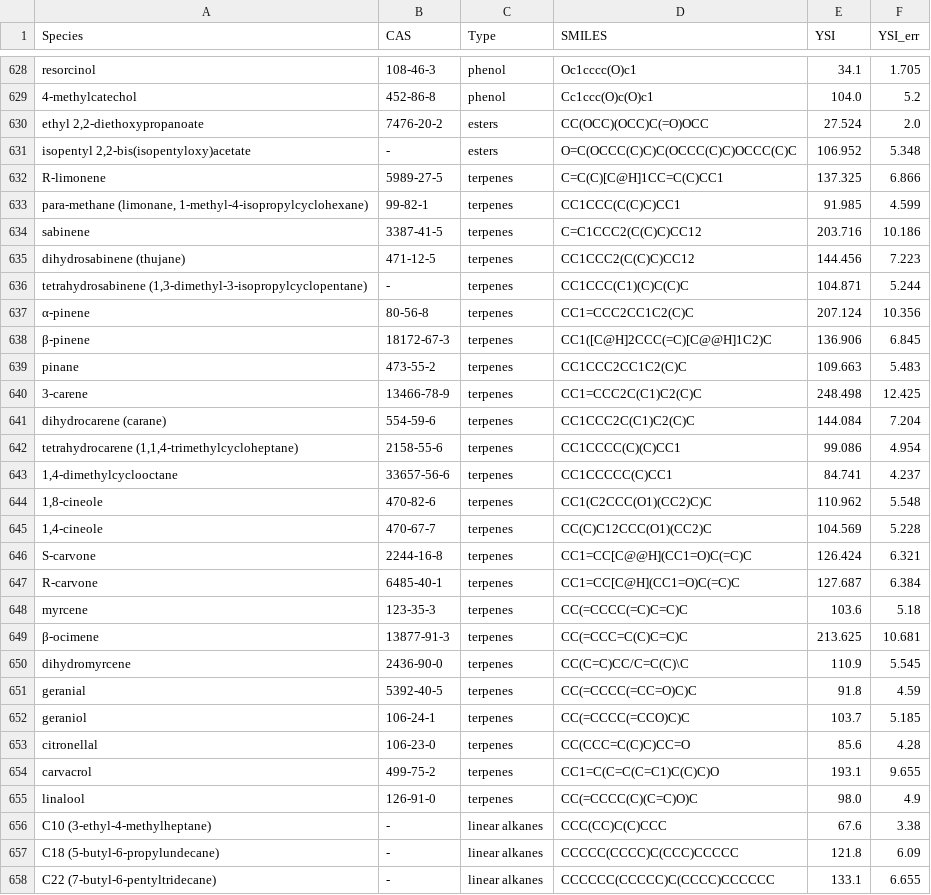
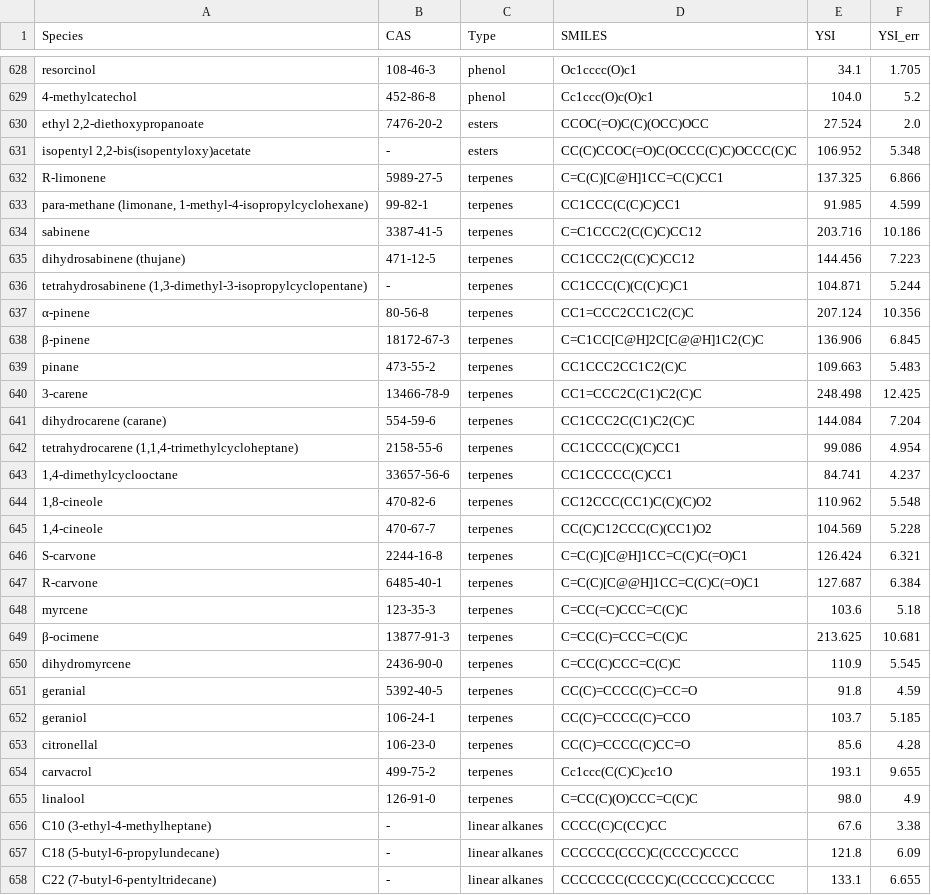
Before and after one commit to dwang24/YSIs_for_prediction, a CSV file: ysi.csv, drawn as a sheet; only a part is shown, gaps mark what is left out.

Commit message:
canonicalizing smiles

```diff
--- a/ysi.csv
+++ b/ysi.csv
@@ -629,4 +629,4 @@ resorcinol,108-46-3,phenol,Oc1cccc(O)c1,34.1,1.705
 4-methylcatechol,452-86-8,phenol,Cc1ccc(O)c(O)c1,104.0,5.2
-"ethyl 2,2-diethoxypropanoate",7476-20-2,esters,CC(OCC)(OCC)C(=O)OCC,27.524,2.0
-"isopentyl 2,2-bis(isopentyloxy)acetate",-,esters,O=C(OCCC(C)C)C(OCCC(C)C)OCCC(C)C,106.952,5.348
+"ethyl 2,2-diethoxypropanoate",7476-20-2,esters,CCOC(=O)C(C)(OCC)OCC,27.524,2.0
+"isopentyl 2,2-bis(isopentyloxy)acetate",-,esters,CC(C)CCOC(=O)C(OCCC(C)C)OCCC(C)C,106.952,5.348
 R-limonene,5989-27-5,terpenes,C=C(C)[C@H]1CC=C(C)CC1,137.325,6.866
@@ -635,5 +635,5 @@ sabinene,3387-41-5,terpenes,C=C1CCC2(C(C)C)CC12,203.716,10.186
 dihydrosabinene (thujane),471-12-5,terpenes,CC1CCC2(C(C)C)CC12,144.456,7.223
-"tetrahydrosabinene (1,3-dimethyl-3-isopropylcyclopentane)",-,terpenes,CC1CCC(C1)(C)C(C)C,104.871,5.244
+"tetrahydrosabinene (1,3-dimethyl-3-isopropylcyclopentane)",-,terpenes,CC1CCC(C)(C(C)C)C1,104.871,5.244
 α-pinene,80-56-8,terpenes,CC1=CCC2CC1C2(C)C,207.124,10.356
-β-pinene,18172-67-3,terpenes,CC1([C@H]2CCC(=C)[C@@H]1C2)C,136.906,6.845
+β-pinene,18172-67-3,terpenes,C=C1CC[C@H]2C[C@@H]1C2(C)C,136.906,6.845
 pinane,473-55-2,terpenes,CC1CCC2CC1C2(C)C,109.663,5.483
@@ -643,16 +643,16 @@ dihydrocarene (carane),554-59-6,terpenes,CC1CCC2C(C1)C2(C)C,144.084,7.204
 "1,4-dimethylcyclooctane",33657-56-6,terpenes,CC1CCCCC(C)CC1,84.741,4.237
-"1,8-cineole",470-82-6,terpenes,CC1(C2CCC(O1)(CC2)C)C,110.962,5.548
-"1,4-cineole",470-67-7,terpenes,CC(C)C12CCC(O1)(CC2)C,104.569,5.228
-S-carvone,2244-16-8,terpenes,CC1=CC[C@@H](CC1=O)C(=C)C,126.424,6.321
-R-carvone,6485-40-1,terpenes,CC1=CC[C@H](CC1=O)C(=C)C ,127.687,6.384
-myrcene,123-35-3,terpenes,CC(=CCCC(=C)C=C)C,103.6,5.18
-β-ocimene,13877-91-3,terpenes,CC(=CCC=C(C)C=C)C,213.625,10.681
-dihydromyrcene,2436-90-0,terpenes,CC(C=C)CC/C=C(C)\C,110.9,5.545
-geranial,5392-40-5,terpenes,CC(=CCCC(=CC=O)C)C,91.8,4.59
-geraniol,106-24-1,terpenes,CC(=CCCC(=CCO)C)C,103.7,5.185
-citronellal,106-23-0,terpenes,CC(CCC=C(C)C)CC=O,85.6,4.28
-carvacrol,499-75-2,terpenes,CC1=C(C=C(C=C1)C(C)C)O,193.1,9.655
-linalool,126-91-0,terpenes,CC(=CCCC(C)(C=C)O)C,98.0,4.9
-C10 (3-ethyl-4-methylheptane),-,linear alkanes,CCC(CC)C(C)CCC,67.6,3.38
-C18 (5-butyl-6-propylundecane),-,linear alkanes,CCCCC(CCCC)C(CCC)CCCCC,121.8,6.09
-C22 (7-butyl-6-pentyltridecane),-,linear alkanes,CCCCCC(CCCCC)C(CCCC)CCCCCC,133.1,6.655
+"1,8-cineole",470-82-6,terpenes,CC12CCC(CC1)C(C)(C)O2,110.962,5.548
+"1,4-cineole",470-67-7,terpenes,CC(C)C12CCC(C)(CC1)O2,104.569,5.228
+S-carvone,2244-16-8,terpenes,C=C(C)[C@H]1CC=C(C)C(=O)C1,126.424,6.321
+R-carvone,6485-40-1,terpenes,C=C(C)[C@@H]1CC=C(C)C(=O)C1,127.687,6.384
+myrcene,123-35-3,terpenes,C=CC(=C)CCC=C(C)C,103.6,5.18
+β-ocimene,13877-91-3,terpenes,C=CC(C)=CCC=C(C)C,213.625,10.681
+dihydromyrcene,2436-90-0,terpenes,C=CC(C)CCC=C(C)C,110.9,5.545
+geranial,5392-40-5,terpenes,CC(C)=CCCC(C)=CC=O,91.8,4.59
+geraniol,106-24-1,terpenes,CC(C)=CCCC(C)=CCO,103.7,5.185
+citronellal,106-23-0,terpenes,CC(C)=CCCC(C)CC=O,85.6,4.28
+carvacrol,499-75-2,terpenes,Cc1ccc(C(C)C)cc1O,193.1,9.655
+linalool,126-91-0,terpenes,C=CC(C)(O)CCC=C(C)C,98.0,4.9
+C10 (3-ethyl-4-methylheptane),-,linear alkanes,CCCC(C)C(CC)CC,67.6,3.38
+C18 (5-butyl-6-propylundecane),-,linear alkanes,CCCCCC(CCC)C(CCCC)CCCC,121.8,6.09
+C22 (7-butyl-6-pentyltridecane),-,linear alkanes,CCCCCCC(CCCC)C(CCCCC)CCCCC,133.1,6.655
```
